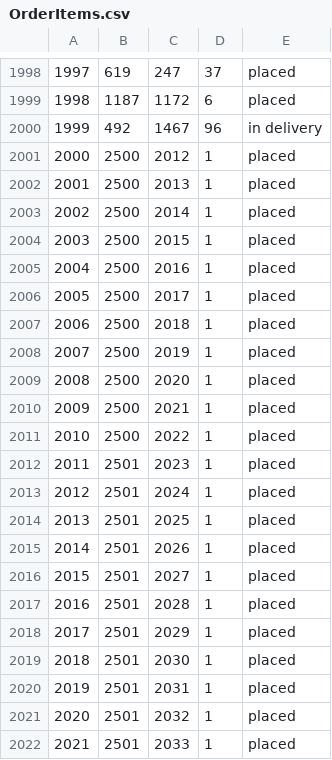
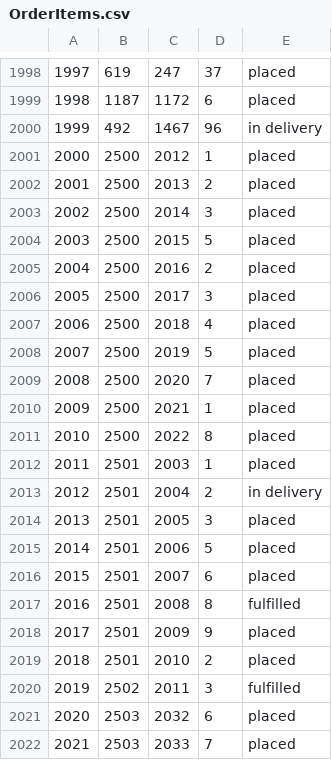
Before and after one commit to YufeiZhan/MarvelsAmazon, a CSV file: db/generated/OrderItems.csv, drawn as a sheet; only a part is shown, gaps mark what is left out; the diff covers the shown part only.

```diff
--- a/db/generated/OrderItems.csv
+++ b/db/generated/OrderItems.csv
@@ -2001,22 +2001,22 @@
 "2000","2500","2012","1","placed"
-"2001","2500","2013","1","placed"
-"2002","2500","2014","1","placed"
-"2003","2500","2015","1","placed"
-"2004","2500","2016","1","placed"
-"2005","2500","2017","1","placed"
-"2006","2500","2018","1","placed"
-"2007","2500","2019","1","placed"
-"2008","2500","2020","1","placed"
+"2001","2500","2013","2","placed"
+"2002","2500","2014","3","placed"
+"2003","2500","2015","5","placed"
+"2004","2500","2016","2","placed"
+"2005","2500","2017","3","placed"
+"2006","2500","2018","4","placed"
+"2007","2500","2019","5","placed"
+"2008","2500","2020","7","placed"
 "2009","2500","2021","1","placed"
-"2010","2500","2022","1","placed"
-"2011","2501","2023","1","placed"
-"2012","2501","2024","1","placed"
-"2013","2501","2025","1","placed"
-"2014","2501","2026","1","placed"
-"2015","2501","2027","1","placed"
-"2016","2501","2028","1","placed"
-"2017","2501","2029","1","placed"
-"2018","2501","2030","1","placed"
-"2019","2501","2031","1","placed"
-"2020","2501","2032","1","placed"
-"2021","2501","2033","1","placed"
+"2010","2500","2022","8","placed"
+"2011","2501","2003","1","placed"
+"2012","2501","2004","2","in delivery"
+"2013","2501","2005","3","placed"
+"2014","2501","2006","5","placed"
+"2015","2501","2007","6","placed"
+"2016","2501","2008","8","fulfilled"
+"2017","2501","2009","9","placed"
+"2018","2501","2010","2","placed"
+"2019","2502","2011","3","fulfilled"
+"2020","2503","2032","6","placed"
+"2021","2503","2033","7","placed"
```
Also changed, not shown: 4 added rows elsewhere in this file, db/generated/Orders.csv, 6 other files.
